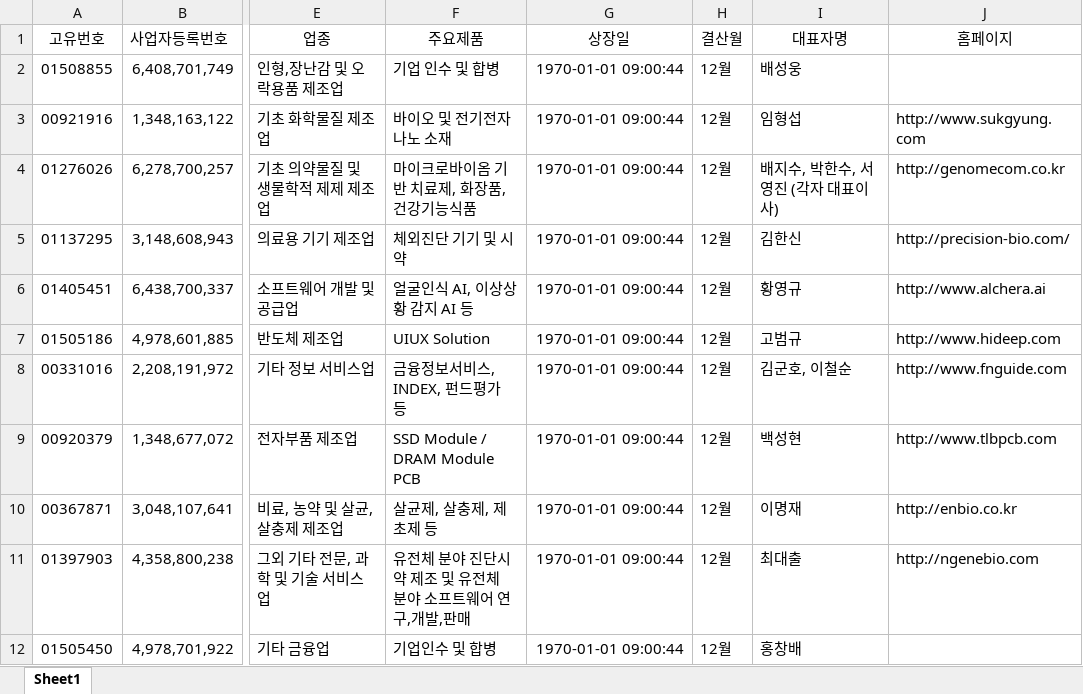
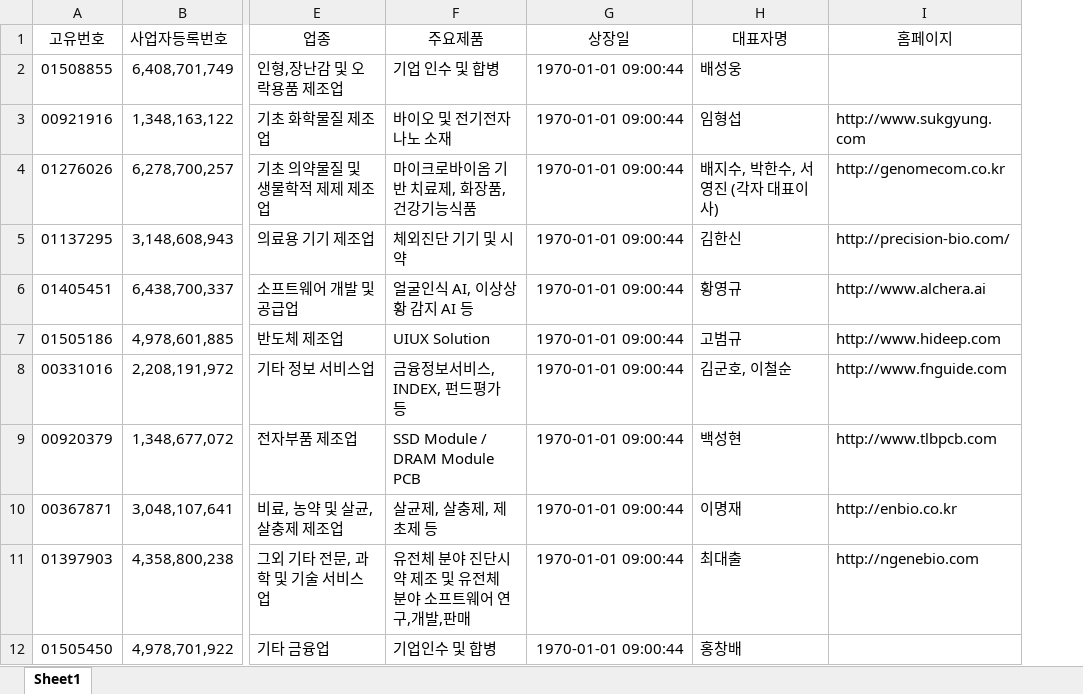
Before and after one commit to March-of-the-Ants/ESG-Rating-System, an Excel workbook: crawling/dart/kosdaq_report_final.xlsx, sheet Sheet1, drawn as a sheet; only a part is shown, gaps mark what is left out; values as stored, in another font and other column widths than the file's, no borders; the diff names each change by its address in the sheet, - before the commit and + after, or states it on an @@ line.

```diff
--- a/crawling/dart/kosdaq_report_final.xlsx (sheet Sheet1)
+++ b/crawling/dart/kosdaq_report_final.xlsx (sheet Sheet1)
-column H (결산월), rows 2-12: all 12월
```
Also changed, not shown: crawling/dart/kosdaq_report_2021.xlsx, 29 other files.
